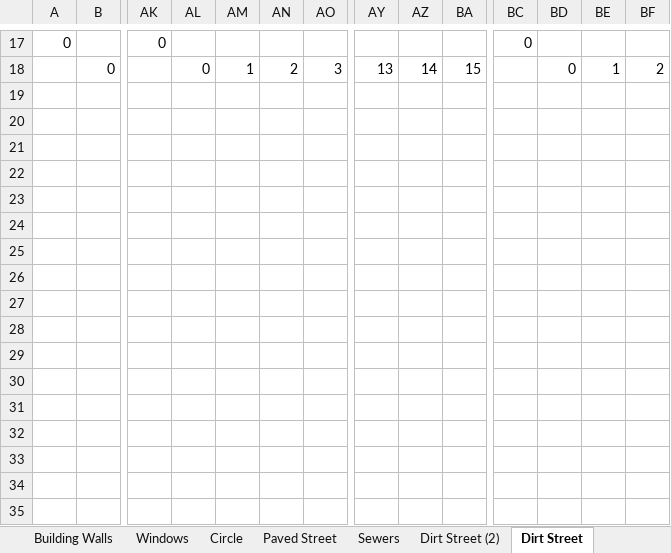
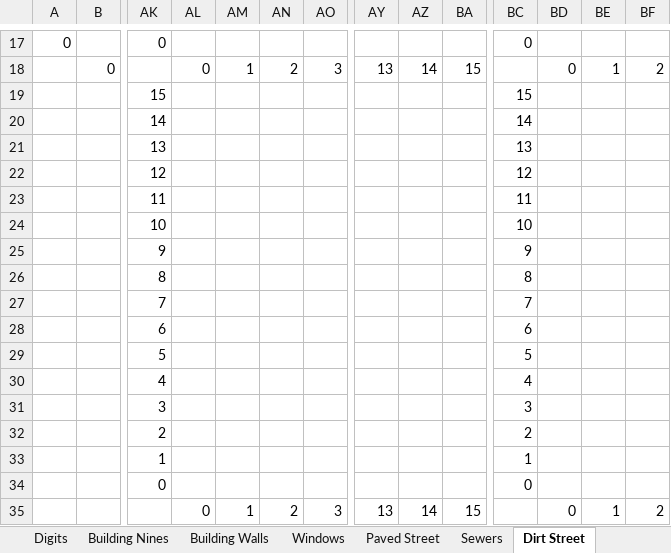
Before and after one commit to echurchill/CityWorld, an Excel workbook: notes/PlatMaps.xlsx, sheet Dirt Street, drawn as a sheet; only a part is shown, gaps mark what is left out; values as stored, in another font and other column widths than the file's, no cell formats; rows hold the shown columns only; the diff names each change by its address in the sheet, - before the commit and + after, or states it on an @@ line.

```diff
--- a/notes/PlatMaps.xlsx (sheet Dirt Street)
+++ b/notes/PlatMaps.xlsx (sheet Dirt Street)
@@ sheet tab hidden: Circle @@
-sheet tab: Dirt Street (2)
-row 19: (empty)
+row 19:  |  | 15 |  |  |  |  |  |  |  | 15
-row 20: (empty)
+row 20:  |  | 14 |  |  |  |  |  |  |  | 14
-row 21: (empty)
+row 21:  |  | 13 |  |  |  |  |  |  |  | 13
-AK22: (empty)
+AK22: 12
-BC22: (empty)
+BC22: 12
-AK23: (empty)
+AK23: 11
-BC23: (empty)
+BC23: 11
+row 24:  |  | 10 |  |  |  |  |  |  |  | 10
+row 25:  |  | 9 |  |  |  |  |  |  |  | 9
+row 26:  |  | 8 |  |  |  |  |  |  |  | 8
+row 27:  |  | 7 |  |  |  |  |  |  |  | 7
+row 28:  |  | 6 |  |  |  |  |  |  |  | 6
+row 29:  |  | 5 |  |  |  |  |  |  |  | 5
+row 30:  |  | 4 |  |  |  |  |  |  |  | 4
+row 31:  |  | 3 |  |  |  |  |  |  |  | 3
+row 32:  |  | 2 |  |  |  |  |  |  |  | 2
+row 33:  |  | 1 |  |  |  |  |  |  |  | 1
+row 34:  |  | 0 |  |  |  |  |  |  |  | 0
+row 35:  |  |  | 0 | 1 | 2 | 3 | 13 | 14 | 15 |  | 0 | 1 | 2
```
Also changed, not shown: sheet Building Nines, sheet City names, sheet City with River, sheet Plat types, sheet Circles, other sheet tabs, cell formats, formulas that keep their value, 11 other files.
